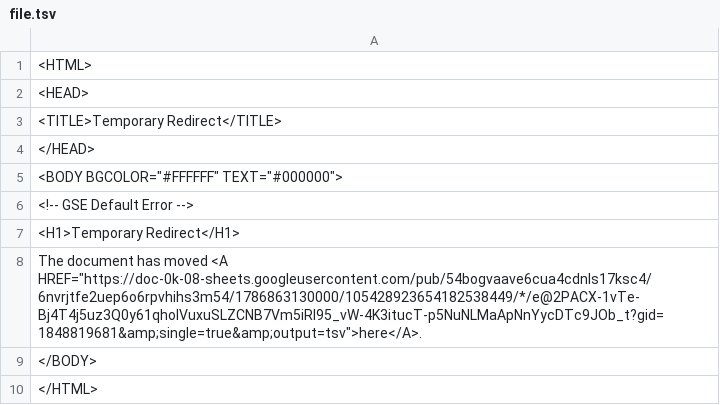
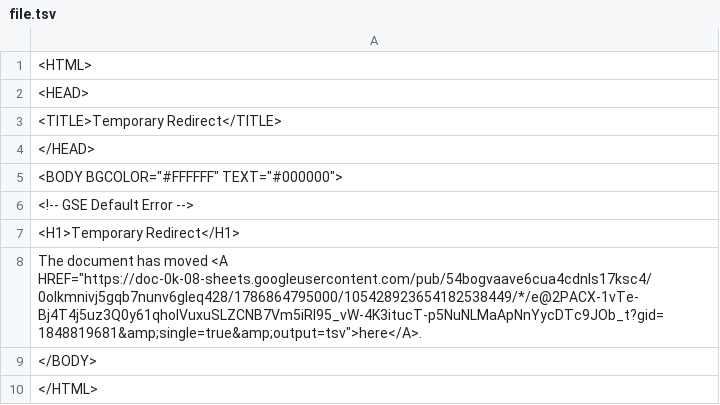
Before and after one commit to bostonshowcal/bostonshowcal, a TSV file: file.tsv, drawn as a sheet.

Commit message:
new date commit

```diff
--- a/file.tsv
+++ b/file.tsv
@@ -7,3 +7,3 @@
 <H1>Temporary Redirect</H1>
-The document has moved <A HREF="https://doc-0k-08-sheets.googleusercontent.com/pub/54bogvaave6cua4cdnls17ksc4/6nvrjtfe2uep6o6rpvhihs3m54/1786863130000/105428923654182538449/*/e@2PACX-1vTe-Bj4T4j5uz3Q0y61qholVuxuSLZCNB7Vm5iRl95_vW-4K3itucT-p5NuNLMaApNnYycDTc9JOb_t?gid=1848819681&amp;single=true&amp;output=tsv">here</A>.
+The document has moved <A HREF="https://doc-0k-08-sheets.googleusercontent.com/pub/54bogvaave6cua4cdnls17ksc4/0olkmnivj5gqb7nunv6gleq428/1786864795000/105428923654182538449/*/e@2PACX-1vTe-Bj4T4j5uz3Q0y61qholVuxuSLZCNB7Vm5iRl95_vW-4K3itucT-p5NuNLMaApNnYycDTc9JOb_t?gid=1848819681&amp;single=true&amp;output=tsv">here</A>.
 </BODY>
```
